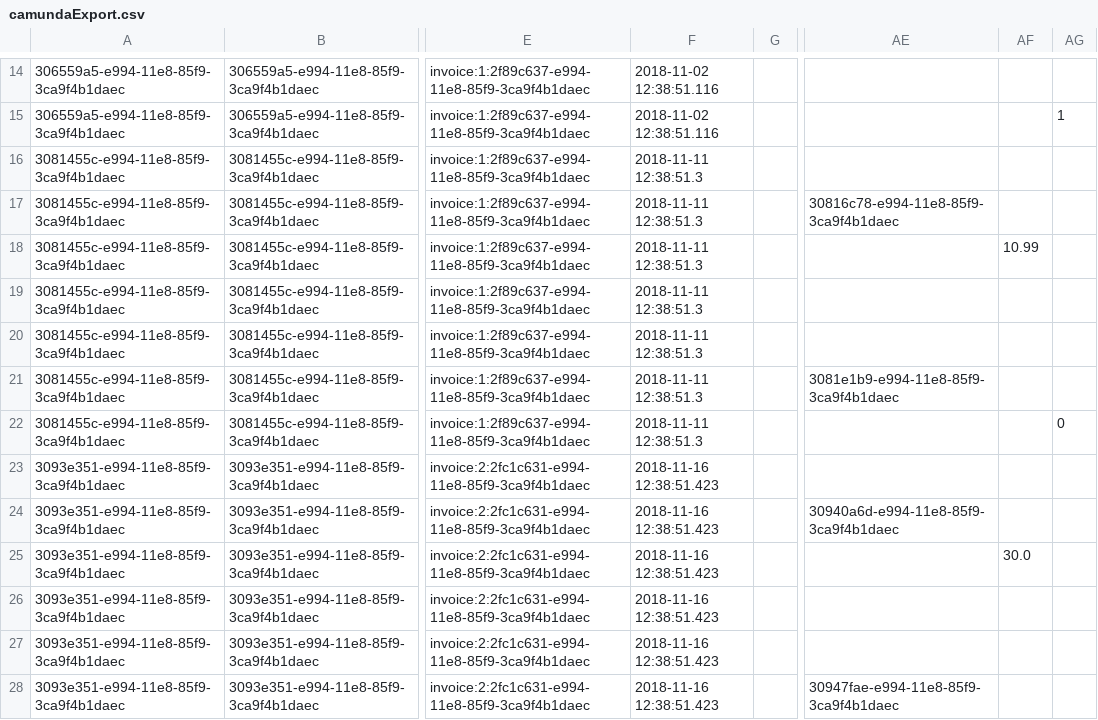
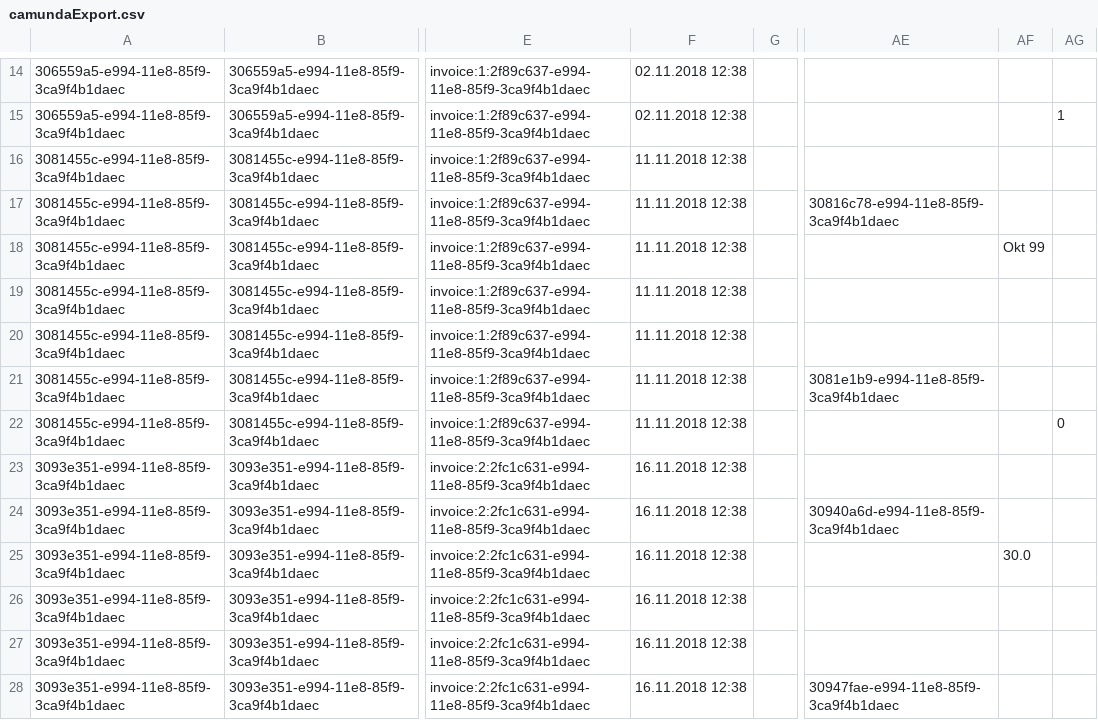
Before and after one commit to viadee/bpmn.ai, a CSV file: tutorials/camundaExport.csv, drawn as a sheet; only a part is shown, gaps mark what is left out; the diff covers the shown part only; the diff names each change by its address in the sheet, - before the commit and + after, or states it on an @@ line.

Commit message:
Update spark importer tutorial (lower case)

```diff
--- a/tutorials/camundaExport.csv
+++ b/tutorials/camundaExport.csv
-F14:F15: 2018-11-02 12:38:51.116
+F14:F15: 02.11.2018 12:38
-F16:F22: 2018-11-11 12:38:51.3
+F16:F22: 11.11.2018 12:38
-AF18: 10.99
+AF18: Okt 99
-F23:F28: 2018-11-16 12:38:51.423
+F23:F28: 16.11.2018 12:38
```
Also changed, not shown: 1 added row, 1 removed row and 44 edited cells elsewhere in this file, 1 other file.
